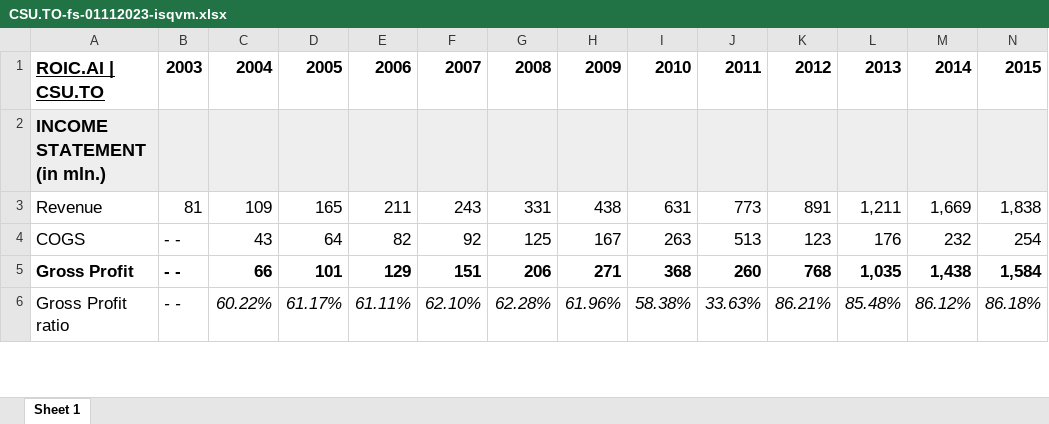
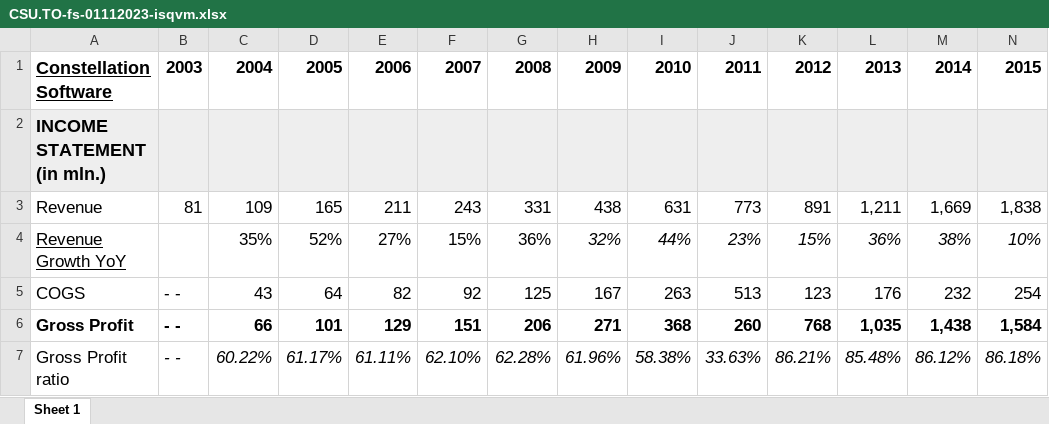
Before and after one commit to avidesai/financial-modeling, an Excel workbook: Value Stocks/CSU.TO-fs-01112023-isqvm.xlsx, sheet Sheet 1, drawn as a sheet; only a part is shown; values as stored, in another font and other column widths than the file's, no borders; rows hold the shown columns only; the diff covers the shown part only; the diff names each change by its address in the sheet, - before the commit and + after, or states it on an @@ line.

```diff
--- a/Value Stocks/CSU.TO-fs-01112023-isqvm.xlsx (sheet Sheet 1)
+++ b/Value Stocks/CSU.TO-fs-01112023-isqvm.xlsx (sheet Sheet 1)
-A1: ROIC.AI | CSU.TO
+A1: Constellation Software
+row 4: Revenue Growth YoY |  | 35% | 52% | 27% | 15% | 36% | 32% | 44% | 23% | 15% | 36% | 38% | 10%
```
Also changed, not shown: 8 added rows, 4 removed rows and cell formats elsewhere in this sheet, Growth Stocks/SNOW-fs-01112023-lmyol.xlsx, Still Researching/ENPH-fs-02092023-emhp.xlsx, 13 other files.
